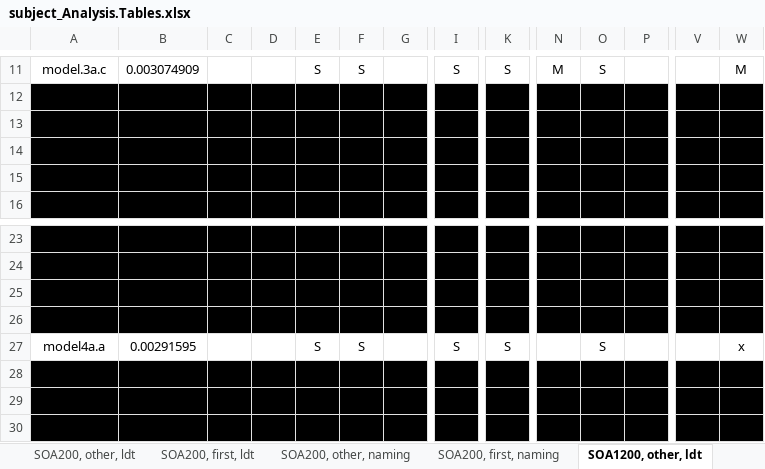
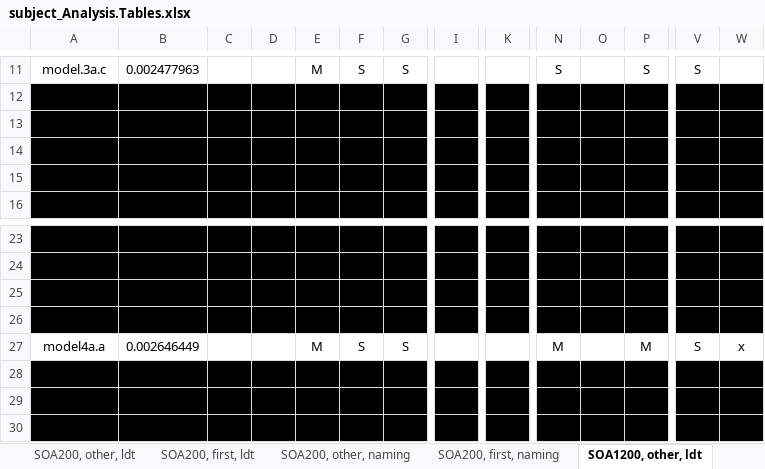
Before and after one commit to doomlab/SPP-Analysis, an Excel workbook: subject_Analysis.Tables.xlsx, sheet SOA1200, other, ldt, drawn as a sheet; only a part is shown, gaps mark what is left out; values as stored, in another font and other column widths than the file's, no borders; the diff covers the shown part only; the diff names each change by its address in the sheet, - before the commit and + after, or states it on an @@ line.

```diff
--- a/subject_Analysis.Tables.xlsx (sheet SOA1200, other, ldt)
+++ b/subject_Analysis.Tables.xlsx (sheet SOA1200, other, ldt)
-B11: 0.003074909
+B11: 0.002477963
-E11: S
+E11: M
-G11: (empty)
+G11: S
-I11: S
+I11: (empty)
-K11: S
+K11: (empty)
-N11: M
+N11: S
-O11: S
+O11: (empty)
-P11: (empty)
+P11: S
-V11: (empty)
+V11: S
-W11: M
+W11: (empty)
-B27: 0.00291595
+B27: 0.002646449
-E27: S
+E27: M
-G27: (empty)
+G27: S
-I27: S
+I27: (empty)
-K27: S
+K27: (empty)
-N27: (empty)
+N27: M
-O27: S
+O27: (empty)
-P27: (empty)
+P27: M
-V27: (empty)
+V27: S
```
Also changed, not shown: 58 edited cells elsewhere in this sheet, 1 other file.
